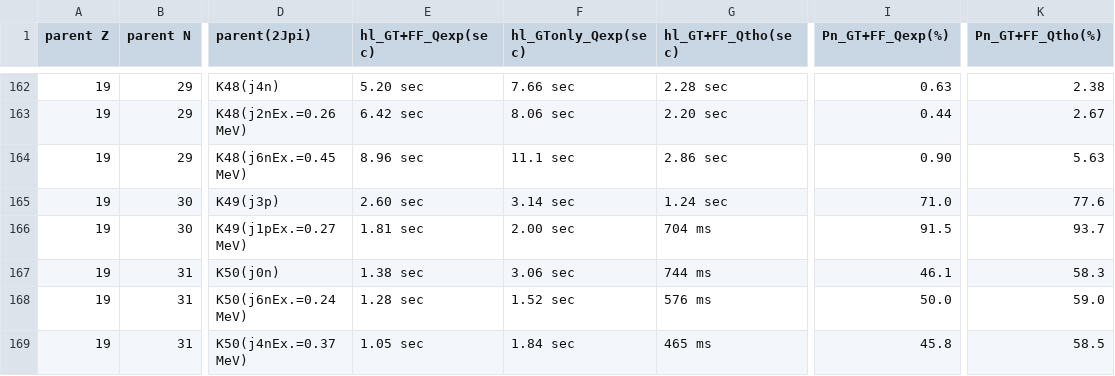
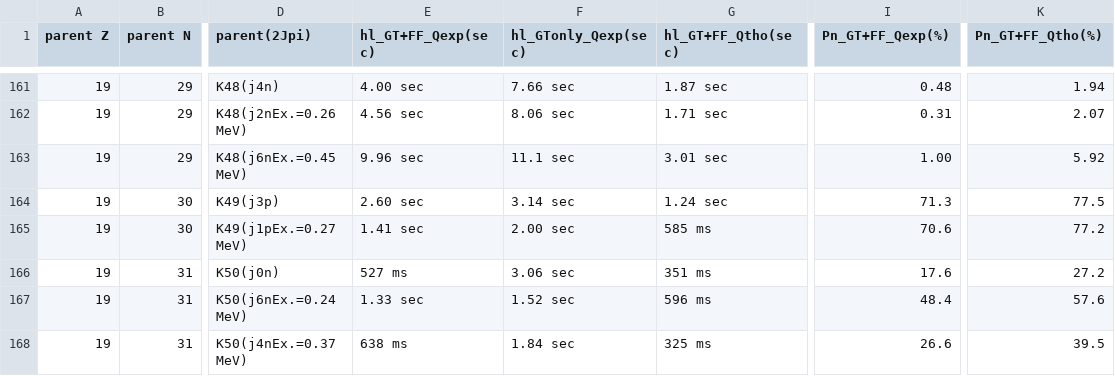
Before and after one commit to SotaYoshida/BetaDecayDataPRC97.054321, a CSV file: halflifePn.csv, drawn as a sheet; only a part is shown, gaps mark what is left out; addresses are those after the commit; the diff covers the shown part only; the diff names each change by its address in the sheet, - before the commit and + after, or states it on an @@ line.

```diff
--- a/halflifePn.csv
+++ b/halflifePn.csv
-E161 (hl_GT+FF_Qexp(sec)): 5.20 sec
+E161 (hl_GT+FF_Qexp(sec)): 4.00 sec
-G161 (hl_GT+FF_Qtho(sec)): 2.28 sec
+G161 (hl_GT+FF_Qtho(sec)): 1.87 sec
-I161 (Pn_GT+FF_Qexp(%)): 0.63
+I161 (Pn_GT+FF_Qexp(%)): 0.48
-K161 (Pn_GT+FF_Qtho(%)): 2.38
+K161 (Pn_GT+FF_Qtho(%)): 1.94
-E162 (hl_GT+FF_Qexp(sec)): 6.42 sec
+E162 (hl_GT+FF_Qexp(sec)): 4.56 sec
-G162 (hl_GT+FF_Qtho(sec)): 2.20 sec
+G162 (hl_GT+FF_Qtho(sec)): 1.71 sec
-I162 (Pn_GT+FF_Qexp(%)): 0.44
+I162 (Pn_GT+FF_Qexp(%)): 0.31
-K162 (Pn_GT+FF_Qtho(%)): 2.67
+K162 (Pn_GT+FF_Qtho(%)): 2.07
-E163 (hl_GT+FF_Qexp(sec)): 8.96 sec
+E163 (hl_GT+FF_Qexp(sec)): 9.96 sec
-G163 (hl_GT+FF_Qtho(sec)): 2.86 sec
+G163 (hl_GT+FF_Qtho(sec)): 3.01 sec
-I163 (Pn_GT+FF_Qexp(%)): 0.90
+I163 (Pn_GT+FF_Qexp(%)): 1.00
-K163 (Pn_GT+FF_Qtho(%)): 5.63
+K163 (Pn_GT+FF_Qtho(%)): 5.92
-I164 (Pn_GT+FF_Qexp(%)): 71.0
+I164 (Pn_GT+FF_Qexp(%)): 71.3
-K164 (Pn_GT+FF_Qtho(%)): 77.6
+K164 (Pn_GT+FF_Qtho(%)): 77.5
-E165 (hl_GT+FF_Qexp(sec)): 1.81 sec
+E165 (hl_GT+FF_Qexp(sec)): 1.41 sec
-G165 (hl_GT+FF_Qtho(sec)): 704 ms
+G165 (hl_GT+FF_Qtho(sec)): 585 ms
-I165 (Pn_GT+FF_Qexp(%)): 91.5
+I165 (Pn_GT+FF_Qexp(%)): 70.6
-K165 (Pn_GT+FF_Qtho(%)): 93.7
+K165 (Pn_GT+FF_Qtho(%)): 77.2
-E166 (hl_GT+FF_Qexp(sec)): 1.38 sec
+E166 (hl_GT+FF_Qexp(sec)): 527 ms
-G166 (hl_GT+FF_Qtho(sec)): 744 ms
+G166 (hl_GT+FF_Qtho(sec)): 351 ms
-I166 (Pn_GT+FF_Qexp(%)): 46.1
+I166 (Pn_GT+FF_Qexp(%)): 17.6
-K166 (Pn_GT+FF_Qtho(%)): 58.3
+K166 (Pn_GT+FF_Qtho(%)): 27.2
-E167 (hl_GT+FF_Qexp(sec)): 1.28 sec
+E167 (hl_GT+FF_Qexp(sec)): 1.33 sec
-G167 (hl_GT+FF_Qtho(sec)): 576 ms
+G167 (hl_GT+FF_Qtho(sec)): 596 ms
-I167 (Pn_GT+FF_Qexp(%)): 50.0
+I167 (Pn_GT+FF_Qexp(%)): 48.4
-K167 (Pn_GT+FF_Qtho(%)): 59.0
+K167 (Pn_GT+FF_Qtho(%)): 57.6
-E168 (hl_GT+FF_Qexp(sec)): 1.05 sec
+E168 (hl_GT+FF_Qexp(sec)): 638 ms
-G168 (hl_GT+FF_Qtho(sec)): 465 ms
+G168 (hl_GT+FF_Qtho(sec)): 325 ms
-I168 (Pn_GT+FF_Qexp(%)): 45.8
+I168 (Pn_GT+FF_Qexp(%)): 26.6
-K168 (Pn_GT+FF_Qtho(%)): 58.5
+K168 (Pn_GT+FF_Qtho(%)): 39.5
```
Also changed, not shown: 1 removed row and 50 edited cells elsewhere in this file.
